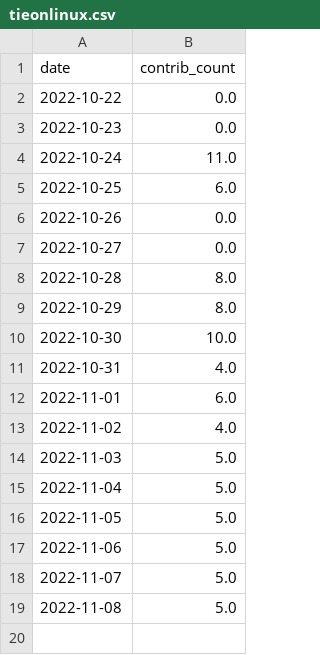
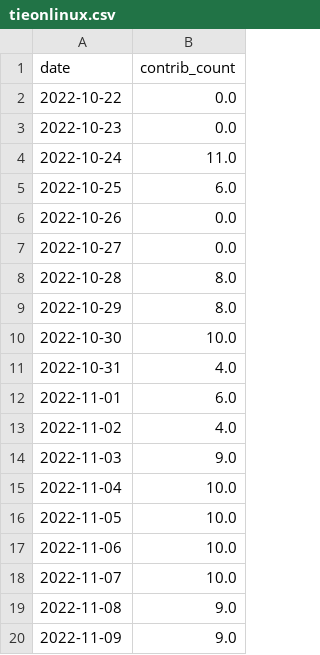
Before and after one commit to maxisoft/github-contributions-predictor, a CSV file: tieonlinux.csv, drawn as a sheet.

```diff
--- a/tieonlinux.csv
+++ b/tieonlinux.csv
@@ -13,7 +13,8 @@ date,contrib_count
 2022-11-02,4.0
-2022-11-03,5.0
-2022-11-04,5.0
-2022-11-05,5.0
-2022-11-06,5.0
-2022-11-07,5.0
-2022-11-08,5.0
+2022-11-03,9.0
+2022-11-04,10.0
+2022-11-05,10.0
+2022-11-06,10.0
+2022-11-07,10.0
+2022-11-08,9.0
+2022-11-09,9.0
```
Also changed, not shown: maxisoft.csv.
